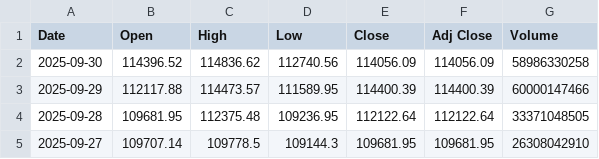
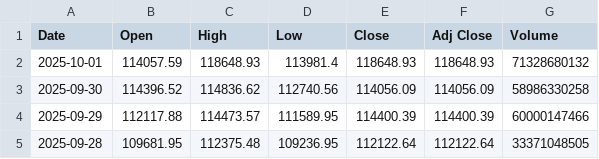
Before and after one commit to kewingchang/CryptoMamba, a CSV file: data/BTC_one_day_pred.csv, drawn as a sheet; only a part is shown; the shorter side is filled out with more unchanged rows.

```diff
--- a/data/BTC_one_day_pred.csv
+++ b/data/BTC_one_day_pred.csv
@@ -1,2 +1,3 @@
 Date,Open,High,Low,Close,Adj Close,Volume
+2025-10-01,114057.59,118648.93,113981.4,118648.93,118648.93,71328680132
 2025-09-30,114396.52,114836.62,112740.56,114056.09,114056.09,58986330258
```
Also changed, not shown: data/ETH_one_day_pred.csv.
